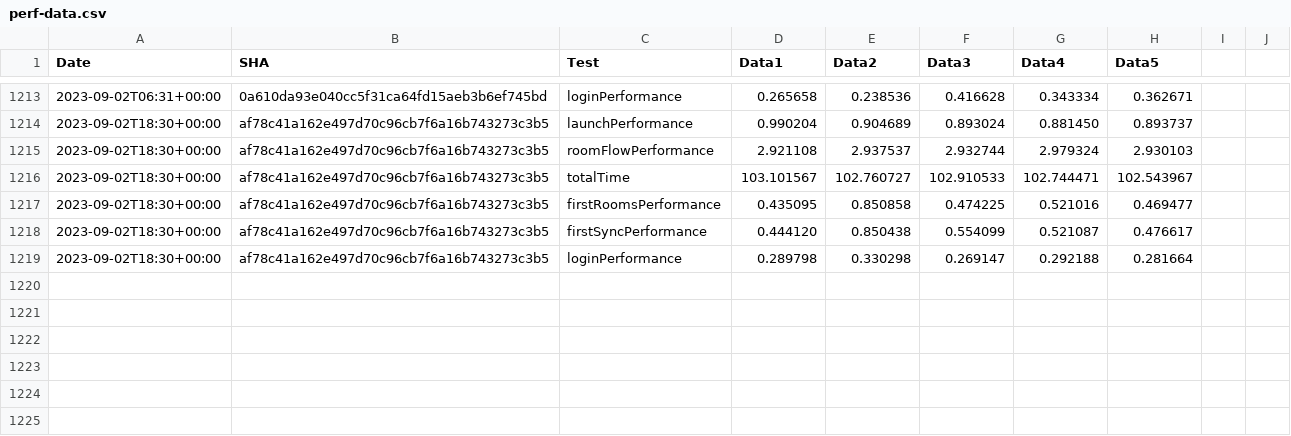
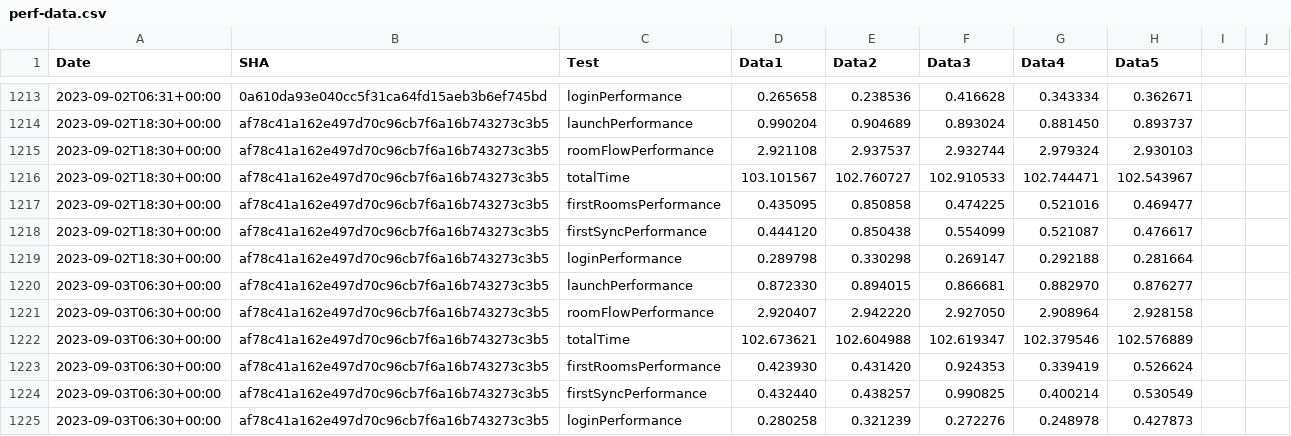
Before and after one commit to zyfra-hub/talks-ios, a CSV file: performance/perf-data.csv, drawn as a sheet; only a part is shown, gaps mark what is left out.

Commit message:
Results for af78c41a162e497d70c96cb7f6a16b743273c3b5

```diff
--- a/performance/perf-data.csv
+++ b/performance/perf-data.csv
@@ -1219 +1219,7 @@ Date,SHA,Test,Data1,Data2,Data3,Data4,Data5
 2023-09-02T18:30+00:00,af78c41a162e497d70c96cb7f6a16b743273c3b5,loginPerformance,0.289798, 0.330298, 0.269147, 0.292188, 0.281664
+2023-09-03T06:30+00:00,af78c41a162e497d70c96cb7f6a16b743273c3b5,launchPerformance,0.872330, 0.894015, 0.866681, 0.882970, 0.876277
+2023-09-03T06:30+00:00,af78c41a162e497d70c96cb7f6a16b743273c3b5,roomFlowPerformance,2.920407, 2.942220, 2.927050, 2.908964, 2.928158
+2023-09-03T06:30+00:00,af78c41a162e497d70c96cb7f6a16b743273c3b5,totalTime,102.673621, 102.604988, 102.619347, 102.379546, 102.576889
+2023-09-03T06:30+00:00,af78c41a162e497d70c96cb7f6a16b743273c3b5,firstRoomsPerformance,0.423930, 0.431420, 0.924353, 0.339419, 0.526624
+2023-09-03T06:30+00:00,af78c41a162e497d70c96cb7f6a16b743273c3b5,firstSyncPerformance,0.432440, 0.438257, 0.990825, 0.400214, 0.530549
+2023-09-03T06:30+00:00,af78c41a162e497d70c96cb7f6a16b743273c3b5,loginPerformance,0.280258, 0.321239, 0.272276, 0.248978, 0.427873
```
